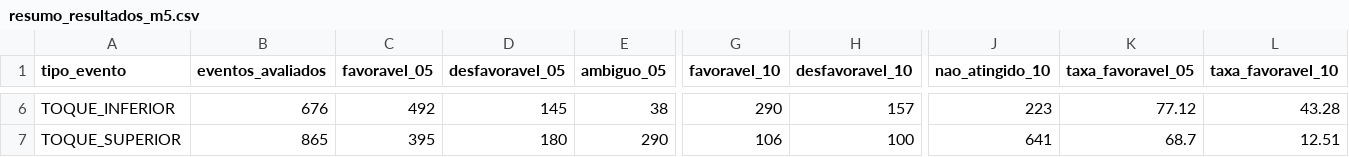
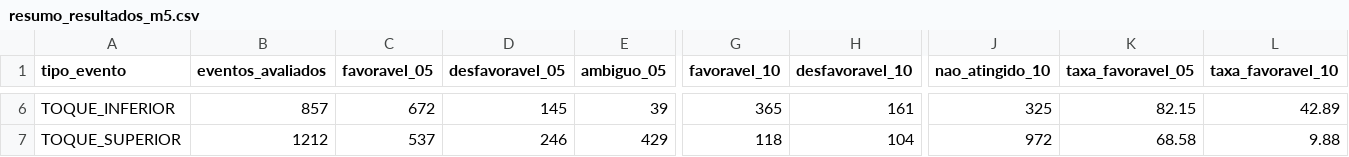
Before and after one commit to loucoparasempre00-ship-it/xauusd-bot-v2-, a CSV file: data/resumo_resultados_m5.csv, drawn as a sheet; only a part is shown, gaps mark what is left out; the diff covers the shown part only; the diff names each change by its address in the sheet, - before the commit and + after, or states it on an @@ line.

```diff
--- a/data/resumo_resultados_m5.csv
+++ b/data/resumo_resultados_m5.csv
-B6 (eventos_avaliados): 676
+B6 (eventos_avaliados): 857
-C6 (favoravel_05): 492
+C6 (favoravel_05): 672
-E6 (ambiguo_05): 38
+E6 (ambiguo_05): 39
-G6 (favoravel_10): 290
+G6 (favoravel_10): 365
-H6 (desfavoravel_10): 157
+H6 (desfavoravel_10): 161
-J6 (nao_atingido_10): 223
+J6 (nao_atingido_10): 325
-K6 (taxa_favoravel_05): 77.12
+K6 (taxa_favoravel_05): 82.15
-L6 (taxa_favoravel_10): 43.28
+L6 (taxa_favoravel_10): 42.89
-B7 (eventos_avaliados): 865
+B7 (eventos_avaliados): 1212
-C7 (favoravel_05): 395
+C7 (favoravel_05): 537
-D7 (desfavoravel_05): 180
+D7 (desfavoravel_05): 246
-E7 (ambiguo_05): 290
+E7 (ambiguo_05): 429
-G7 (favoravel_10): 106
+G7 (favoravel_10): 118
-H7 (desfavoravel_10): 100
+H7 (desfavoravel_10): 104
-J7 (nao_atingido_10): 641
+J7 (nao_atingido_10): 972
-K7 (taxa_favoravel_05): 68.7
+K7 (taxa_favoravel_05): 68.58
-L7 (taxa_favoravel_10): 12.51
+L7 (taxa_favoravel_10): 9.88
```
Also changed, not shown: 32 edited cells elsewhere in this file, data/relatorio_geral_tabuleiro_m5.csv, 8 other files.
